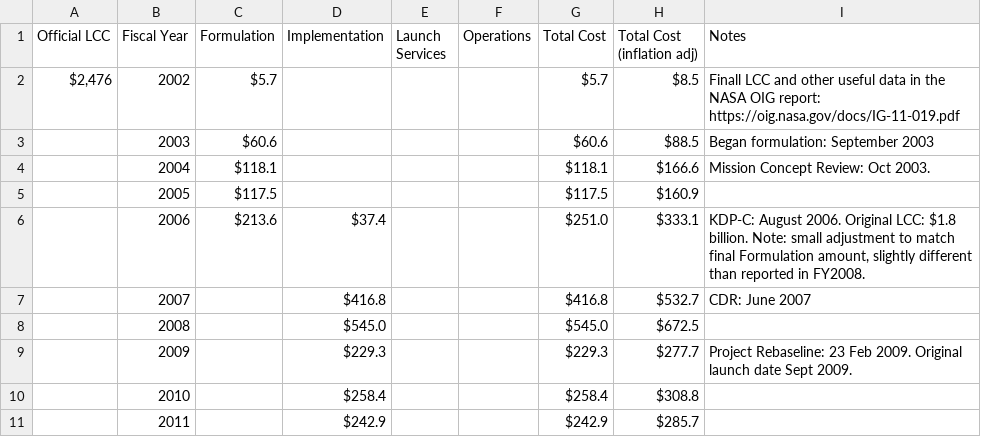
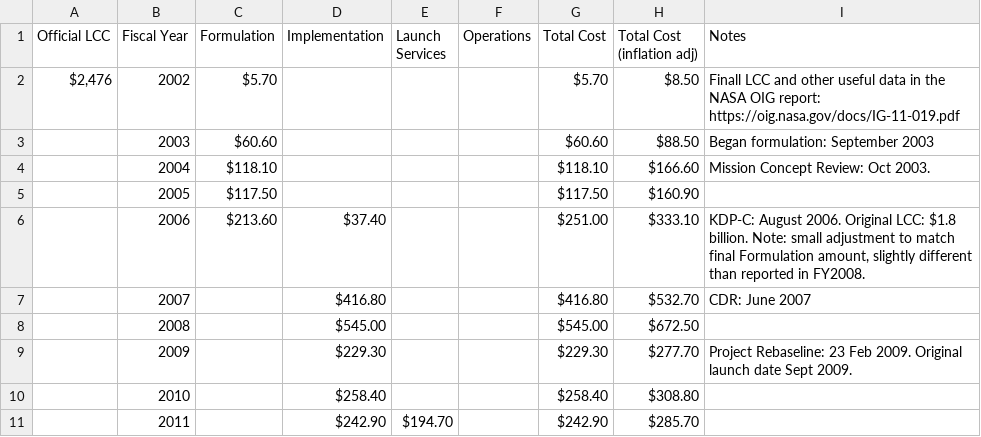
Before and after one commit to divpatel10/CPSC-4030-Final-Project, a CSV file: data/MSL Curiosity.csv, drawn as a sheet; only a part is shown; the diff covers the shown part only.

```diff
--- a/data/MSL Curiosity.csv
+++ b/data/MSL Curiosity.csv
@@ -1,11 +1,11 @@
 Official LCC,Fiscal Year,Formulation,Implementation,Launch Services,Operations,Total Cost,Total Cost (inflation adj),Notes
-"$2,476",2002,$5.7,,,,$5.7,$8.5,Finall LCC and other useful data in the NASA OIG report: https://oig.nasa.gov/docs/IG-11-019.pdf
-,2003,$60.6,,,,$60.6,$88.5,Began formulation: September 2003
-,2004,$118.1,,,,$118.1,$166.6,Mission Concept Review: Oct 2003.
-,2005,$117.5,,,,$117.5,$160.9,
-,2006,$213.6,$37.4,,,$251.0,$333.1,"KDP-C: August 2006. Original LCC: $1.8 billion. Note: small adjustment to match final Formulation amount, slightly different than reported in FY2008."
-,2007,,$416.8,,,$416.8,$532.7,CDR: June 2007
-,2008,,$545.0,,,$545.0,$672.5,
-,2009,,$229.3,,,$229.3,$277.7,Project Rebaseline: 23 Feb 2009. Original launch date Sept 2009.
-,2010,,$258.4,,,$258.4,$308.8,
-,2011,,$242.9,,,$242.9,$285.7,
+"$2,476 ",2002,$5.70 ,,,,$5.70 ,$8.50 ,Finall LCC and other useful data in the NASA OIG report: https://oig.nasa.gov/docs/IG-11-019.pdf
+,2003,$60.60 ,,,,$60.60 ,$88.50 ,Began formulation: September 2003
+,2004,$118.10 ,,,,$118.10 ,$166.60 ,Mission Concept Review: Oct 2003.
+,2005,$117.50 ,,,,$117.50 ,$160.90 ,
+,2006,$213.60 ,$37.40 ,,,$251.00 ,$333.10 ,"KDP-C: August 2006. Original LCC: $1.8 billion. Note: small adjustment to match final Formulation amount, slightly different than reported in FY2008."
+,2007,,$416.80 ,,,$416.80 ,$532.70 ,CDR: June 2007
+,2008,,$545.00 ,,,$545.00 ,$672.50 ,
+,2009,,$229.30 ,,,$229.30 ,$277.70 ,Project Rebaseline: 23 Feb 2009. Original launch date Sept 2009.
+,2010,,$258.40 ,,,$258.40 ,$308.80 ,
+,2011,,$242.90 ,$194.70 ,,$242.90 ,$285.70 ,
```
Also changed, not shown: 1 added row, 1 removed row and 33 edited cells elsewhere in this file, data/DART.csv, data/Lucy.csv, 9 other files.
